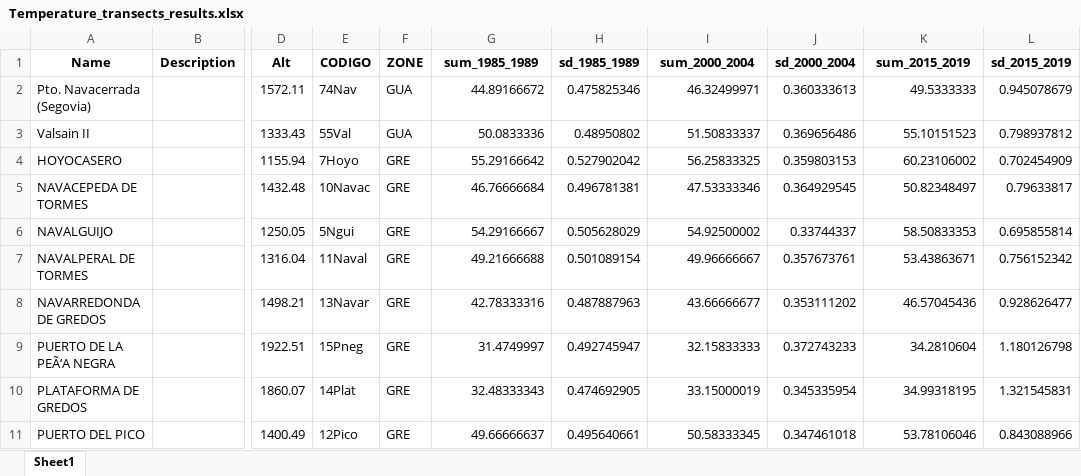
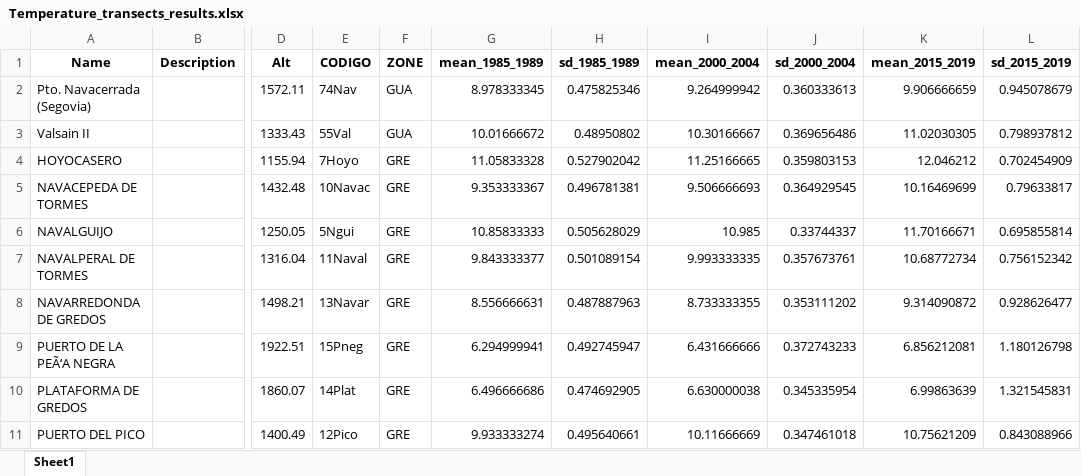
Before and after one commit to MarioMingarro/butterfly_climate_analysis, an Excel workbook: Results/Temperature_transects_results.xlsx, sheet Sheet1, drawn as a sheet; only a part is shown, gaps mark what is left out; values as stored, in another font and other column widths than the file's, no borders; the diff covers the shown part only; the diff names each change by its address in the sheet, - before the commit and + after, or states it on an @@ line.

```diff
--- a/Results/Temperature_transects_results.xlsx (sheet Sheet1)
+++ b/Results/Temperature_transects_results.xlsx (sheet Sheet1)
-G1: sum_1985_1989
+G1: mean_1985_1989
-I1: sum_2000_2004
+I1: mean_2000_2004
-K1: sum_2015_2019
+K1: mean_2015_2019
-G2 (mean_1985_1989): 44.89166672
+G2 (mean_1985_1989): 8.978333345
-I2 (mean_2000_2004): 46.32499971
+I2 (mean_2000_2004): 9.264999942
-K2 (mean_2015_2019): 49.5333333
+K2 (mean_2015_2019): 9.906666659
-G3 (mean_1985_1989): 50.0833336
+G3 (mean_1985_1989): 10.01666672
-I3 (mean_2000_2004): 51.50833337
+I3 (mean_2000_2004): 10.30166667
-K3 (mean_2015_2019): 55.10151523
+K3 (mean_2015_2019): 11.02030305
-G4 (mean_1985_1989): 55.29166642
+G4 (mean_1985_1989): 11.05833328
-I4 (mean_2000_2004): 56.25833325
+I4 (mean_2000_2004): 11.25166665
-K4 (mean_2015_2019): 60.23106002
+K4 (mean_2015_2019): 12.046212
-G5 (mean_1985_1989): 46.76666684
+G5 (mean_1985_1989): 9.353333367
-I5 (mean_2000_2004): 47.53333346
+I5 (mean_2000_2004): 9.506666693
-K5 (mean_2015_2019): 50.82348497
+K5 (mean_2015_2019): 10.16469699
-G6 (mean_1985_1989): 54.29166667
+G6 (mean_1985_1989): 10.85833333
-I6 (mean_2000_2004): 54.92500002
+I6 (mean_2000_2004): 10.985
-K6 (mean_2015_2019): 58.50833353
+K6 (mean_2015_2019): 11.70166671
-G7 (mean_1985_1989): 49.21666688
+G7 (mean_1985_1989): 9.843333377
-I7 (mean_2000_2004): 49.96666667
+I7 (mean_2000_2004): 9.993333335
-K7 (mean_2015_2019): 53.43863671
+K7 (mean_2015_2019): 10.68772734
-G8 (mean_1985_1989): 42.78333316
+G8 (mean_1985_1989): 8.556666631
-I8 (mean_2000_2004): 43.66666677
+I8 (mean_2000_2004): 8.733333355
-K8 (mean_2015_2019): 46.57045436
+K8 (mean_2015_2019): 9.314090872
-G9 (mean_1985_1989): 31.4749997
+G9 (mean_1985_1989): 6.294999941
-I9 (mean_2000_2004): 32.15833333
+I9 (mean_2000_2004): 6.431666666
-K9 (mean_2015_2019): 34.2810604
+K9 (mean_2015_2019): 6.856212081
-G10 (mean_1985_1989): 32.48333343
+G10 (mean_1985_1989): 6.496666686
-I10 (mean_2000_2004): 33.15000019
+I10 (mean_2000_2004): 6.630000038
-K10 (mean_2015_2019): 34.99318195
+K10 (mean_2015_2019): 6.99863639
-G11 (mean_1985_1989): 49.66666637
+G11 (mean_1985_1989): 9.933333274
-I11 (mean_2000_2004): 50.58333345
+I11 (mean_2000_2004): 10.11666669
-K11 (mean_2015_2019): 53.78106046
+K11 (mean_2015_2019): 10.75621209
```
Also changed, not shown: 204 edited cells elsewhere in this sheet, 1 other file.
